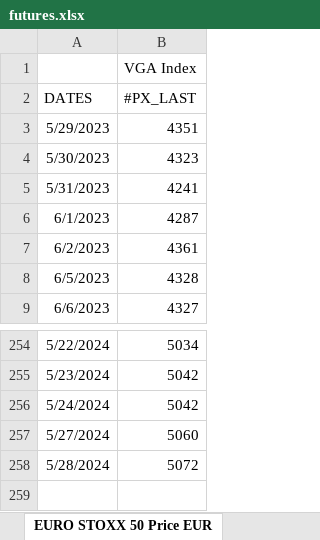
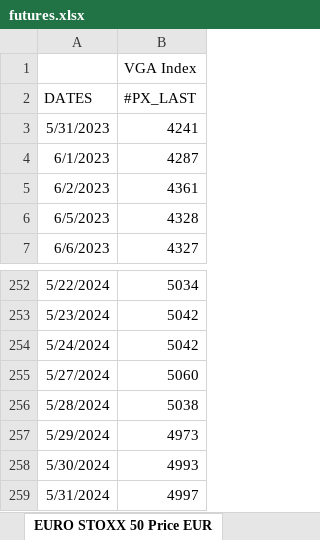
Before and after one commit to ssymhoven/drawdown-rsik, an Excel workbook: futures.xlsx, sheet EURO STOXX 50 Price EUR, drawn as a sheet; only a part is shown, gaps mark what is left out; values as stored, in another font and other column widths than the file's, no borders; removed rows and columns are numbered as before the commit, all else as after; the diff names each change by its address in the sheet, - before the commit and + after, or states it on an @@ line.

```diff
--- a/futures.xlsx (sheet EURO STOXX 50 Price EUR)
+++ b/futures.xlsx (sheet EURO STOXX 50 Price EUR)
-row 3: 5/29/2023 | 4351
-row 4: 5/30/2023 | 4323
-B256 (#PX_LAST): 5072
+B256 (#PX_LAST): 5038
+row 257: 5/29/2024 | 4973
+row 258: 5/30/2024 | 4993
+row 259: 5/31/2024 | 4997
```
Also changed, not shown: sheet Deutsche Boerse AG German Stock, sheet MSCI Emerging Markets Index, sheet Nikkei 225, sheet NASDAQ 100 Stock Index, sheet S&P 500 INDEX, sheet FTSE MIB Index, 1 more sheet, 37 other files.
